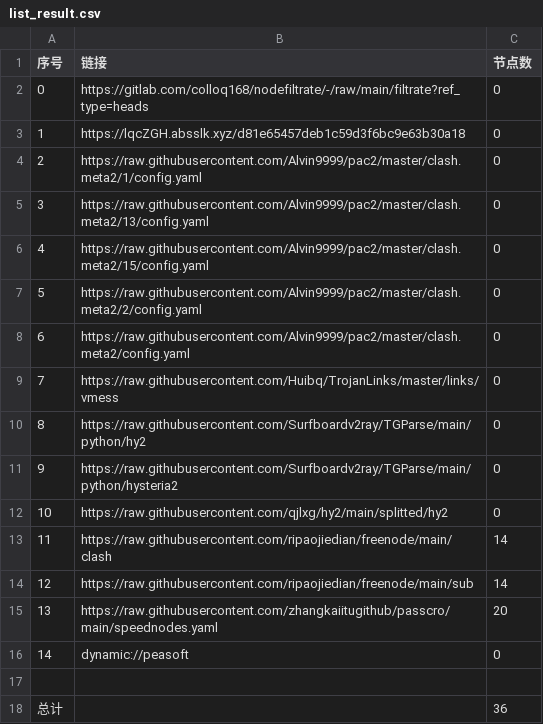
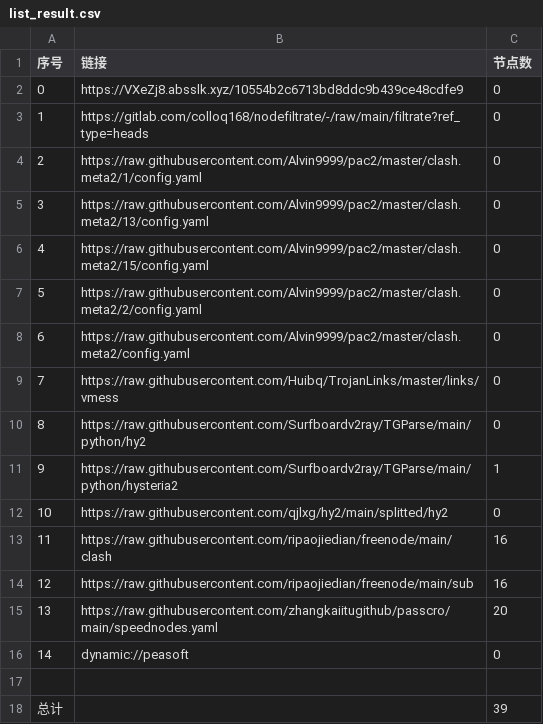
Before and after one commit to jamph826/NoMoreWalls, a CSV file: list_result.csv, drawn as a sheet.

```diff
--- a/list_result.csv
+++ b/list_result.csv
@@ -1,4 +1,4 @@
 序号,链接,节点数
-0,https://gitlab.com/colloq168/nodefiltrate/-/raw/main/filtrate?ref_type=heads,0
-1,https://lqcZGH.absslk.xyz/d81e65457deb1c59d3f6bc9e63b30a18,0
+0,https://VXeZj8.absslk.xyz/10554b2c6713bd8ddc9b439ce48cdfe9,0
+1,https://gitlab.com/colloq168/nodefiltrate/-/raw/main/filtrate?ref_type=heads,0
 2,https://raw.githubusercontent.com/Alvin9999/pac2/master/clash.meta2/1/config.yaml,0
@@ -10,6 +10,6 @@
 8,https://raw.githubusercontent.com/Surfboardv2ray/TGParse/main/python/hy2,0
-9,https://raw.githubusercontent.com/Surfboardv2ray/TGParse/main/python/hysteria2,0
+9,https://raw.githubusercontent.com/Surfboardv2ray/TGParse/main/python/hysteria2,1
 10,https://raw.githubusercontent.com/qjlxg/hy2/main/splitted/hy2,0
-11,https://raw.githubusercontent.com/ripaojiedian/freenode/main/clash,14
-12,https://raw.githubusercontent.com/ripaojiedian/freenode/main/sub,14
+11,https://raw.githubusercontent.com/ripaojiedian/freenode/main/clash,16
+12,https://raw.githubusercontent.com/ripaojiedian/freenode/main/sub,16
 13,https://raw.githubusercontent.com/zhangkaiitugithub/passcro/main/speednodes.yaml,20
@@ -17,2 +17,2 @@
 
-总计,,36
+总计,,39
```
Also changed, not shown: 17 other files.
